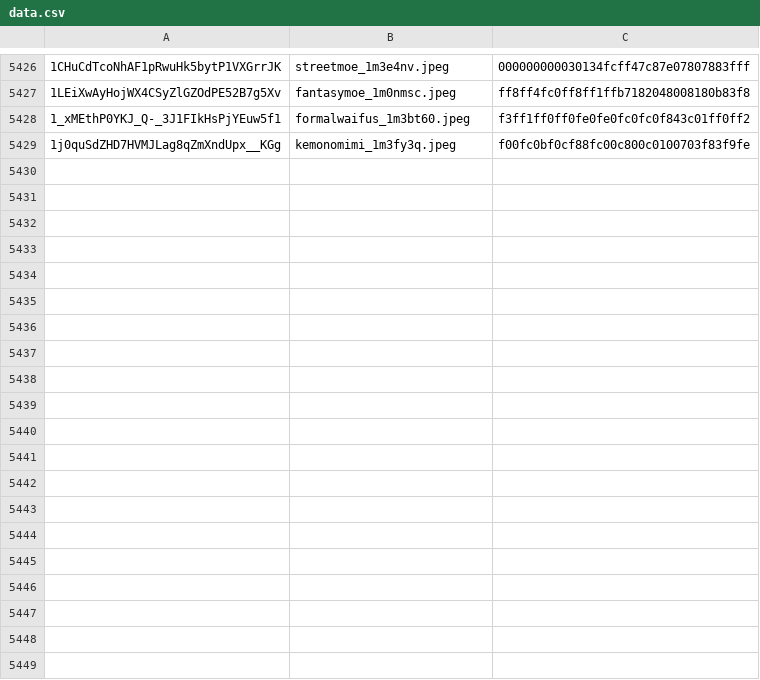
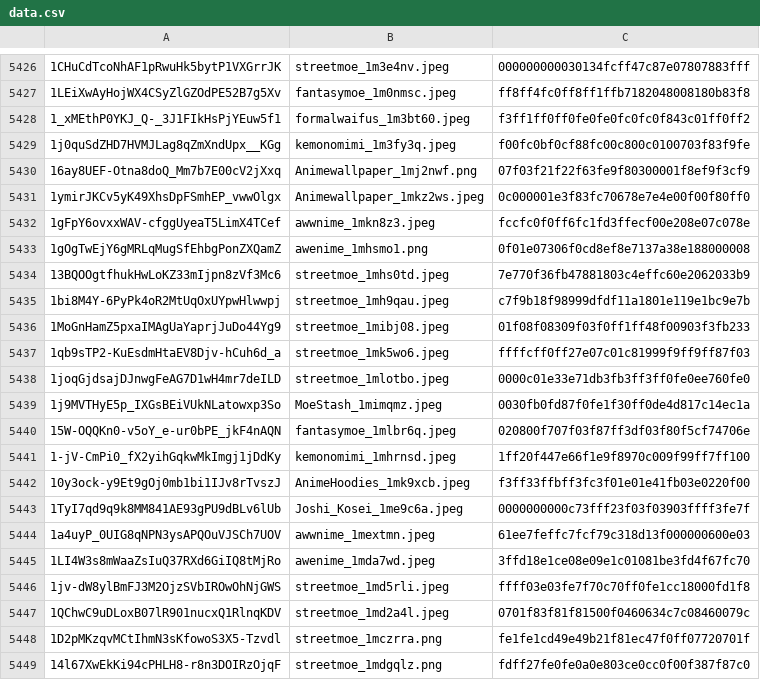
Before and after one commit to MBabiec/DriveDehash, a CSV file: Source/data/data.csv, drawn as a sheet; only a part is shown, gaps mark what is left out; the diff covers the shown part only.

```diff
--- a/Source/data/data.csv
+++ b/Source/data/data.csv
@@ -5429 +5429,21 @@
 1j0quSdZHD7HVMJLag8qZmXndUpx__KGg,kemonomimi_1m3fy3q.jpeg,f00fc0bf0cf88fc00c800c0100703f83f9fe
+16ay8UEF-Otna8doQ_Mm7b7E00cV2jXxq,Animewallpaper_1mj2nwf.png,07f03f21f22f63fe9f80300001f8ef9f3cf9
+1ymirJKCv5yK49XhsDpFSmhEP_vwwOlgx,Animewallpaper_1mkz2ws.jpeg,0c000001e3f83fc70678e7e4e00f00f80ff0
+1gFpY6ovxxWAV-cfggUyeaT5LimX4TCef,awwnime_1mkn8z3.jpeg,fccfc0f0ff6fc1fd3ffecf00e208e07c078e
+1gOgTwEjY6gMRLqMugSfEhbgPonZXQamZ,awenime_1mhsmo1.png,0f01e07306f0cd8ef8e7137a38e188000008
+13BQOOgtfhukHwLoKZ33mIjpn8zVf3Mc6,streetmoe_1mhs0td.jpeg,7e770f36fb47881803c4effc60e2062033b9
+1bi8M4Y-6PyPk4oR2MtUqOxUYpwHlwwpj,streetmoe_1mh9qau.jpeg,c7f9b18f98999dfdf11a1801e119e1bc9e7b
+1MoGnHamZ5pxaIMAgUaYaprjJuDo44Yg9,streetmoe_1mibj08.jpeg,01f08f08309f03f0ff1ff48f00903f3fb233
+1qb9sTP2-KuEsdmHtaEV8Djv-hCuh6d_a,streetmoe_1mk5wo6.jpeg,ffffcff0ff27e07c01c81999f9ff9ff87f03
+1joqGjdsajDJnwgFeAG7D1wH4mr7deILD,streetmoe_1mlotbo.jpeg,0000c01e33e71db3fb3ff3ff0fe0ee760fe0
+1j9MVTHyE5p_IXGsBEiVUkNLatowxp3So,MoeStash_1mimqmz.jpeg,0030fb0fd87f0fe1f30ff0de4d817c14ec1a
+15W-OQQKn0-v5oY_e-ur0bPE_jkF4nAQN,fantasymoe_1mlbr6q.jpeg,020800f707f03f87ff3df03f80f5cf74706e
+1-jV-CmPi0_fX2yihGqkwMkImgj1jDdKy,kemonomimi_1mhrnsd.jpeg,1ff20f447e66f1e9f8970c009f99ff7ff100
+10y3ock-y9Et9gOj0mb1bi1IJv8rTvszJ,AnimeHoodies_1mk9xcb.jpeg,f3ff33ffbff3fc3f01e01e41fb03e0220f00
+1TyI7qd9q9k8MM841AE93gPU9dBLv6lUb,Joshi_Kosei_1me9c6a.jpeg,0000000000c73fff23f03f03903ffff3fe7f
+1a4uyP_0UIG8qNPN3ysAPQOuVJSCh7UOV,awwnime_1mextmn.jpeg,61ee7feffc7fcf79c318d13f000000600e03
+1LI4W3s8mWaaZsIuQ37RXd6GiIQ8tMjRo,awenime_1mda7wd.jpeg,3ffd18e1ce08e09e1c01081be3fd4f67fc70
+1jv-dW8ylBmFJ3M2OjzSVbIROwOhNjGWS,streetmoe_1md5rli.jpeg,ffff03e03fe7f70c70ff0fe1cc18000fd1f8
+1QChwC9uDLoxB07lR901nucxQ1RlnqKDV,streetmoe_1md2a4l.jpeg,0701f83f81f81500f0460634c7c08460079c
+1D2pMKzqvMCtIhmN3sKfowoS3X5-Tzvdl,streetmoe_1mczrra.png,fe1fe1cd49e49b21f81ec47f0ff07720701f
+14l67XwEkKi94cPHLH8-r8n3DOIRzOjqF,streetmoe_1mdgqlz.png,fdff27fe0fe0a0e803ce0cc0f00f387f87c0
```
Also changed, not shown: 17 added rows elsewhere in this file, Source/data/duplicates.csv.
